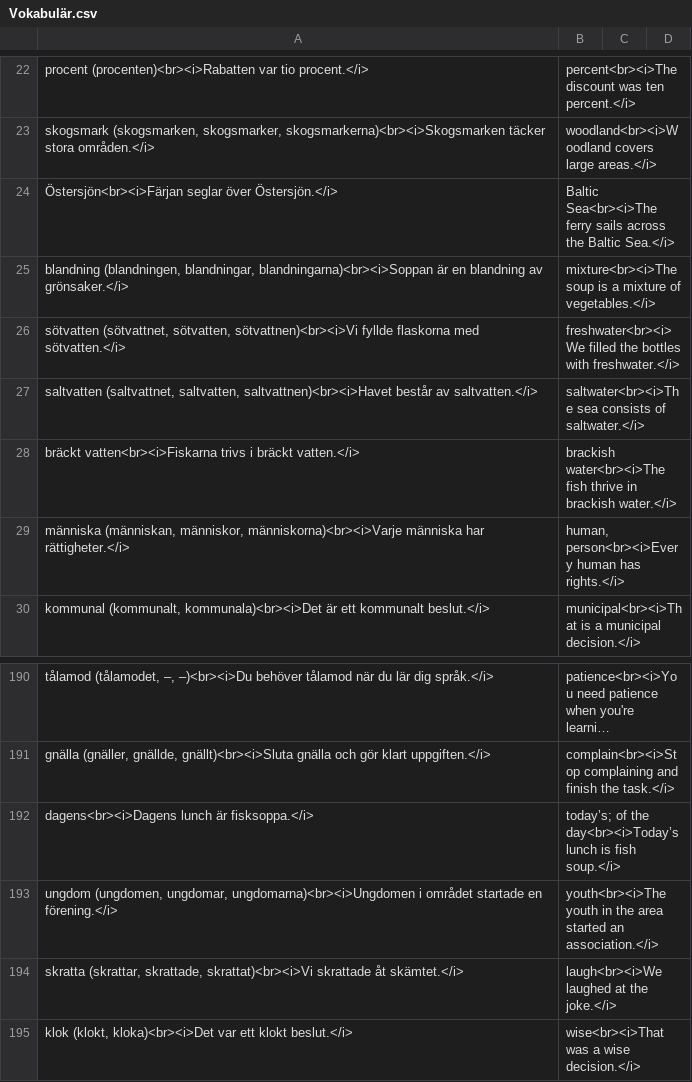
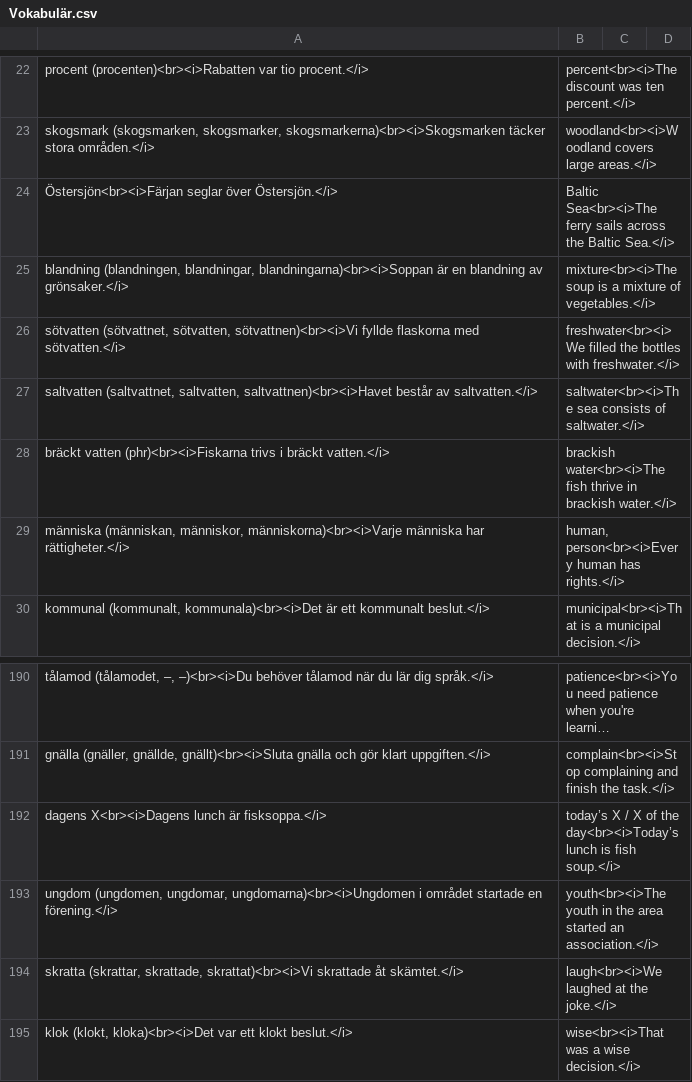
Before and after one commit to zestyping/svenska, a CSV file: 2025-09-25/Vokabulär.csv, drawn as a sheet; only a part is shown, gaps mark what is left out; long unchanged cells end in ….

```diff
--- a/2025-09-25/Vokabulär.csv
+++ b/2025-09-25/Vokabulär.csv
@@ -27,3 +27,3 @@
 "saltvatten (saltvattnet, saltvatten, saltvattnen)<br><i>Havet består av saltvatten.</i>","saltwater<br><i>The sea consists of saltwater.</i>"
-"bräckt vatten<br><i>Fiskarna trivs i bräckt vatten.</i>","brackish water<br><i>The fish thrive in brackish water.</i>"
+"bräckt vatten (phr)<br><i>Fiskarna trivs i bräckt vatten.</i>","brackish water<br><i>The fish thrive in brackish water.</i>"
 "människa (människan, människor, människorna)<br><i>Varje människa har rättigheter.</i>","human, person<br><i>Every human has rights.</i>"
@@ -191,3 +191,3 @@
 "gnälla (gnäller, gnällde, gnällt)<br><i>Sluta gnälla och gör klart uppgiften.</i>","complain<br><i>Stop complaining and finish the task.</i>"
-"dagens<br><i>Dagens lunch är fisksoppa.</i>","today’s; of the day<br><i>Today’s lunch is fish soup.</i>"
+"dagens X<br><i>Dagens lunch är fisksoppa.</i>","today’s X / X of the day<br><i>Today’s lunch is fish soup.</i>"
 "ungdom (ungdomen, ungdomar, ungdomarna)<br><i>Ungdomen i området startade en förening.</i>","youth<br><i>The youth in the area started an association.</i>"
```
Also changed, not shown: 2025-08-07/Vokabulär.csv, all.tsv, 1 other file.
